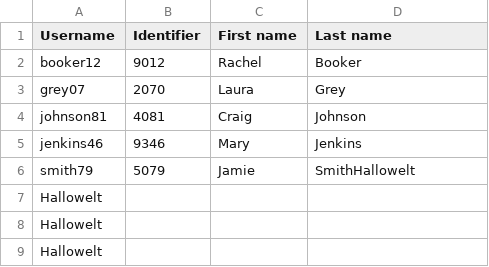
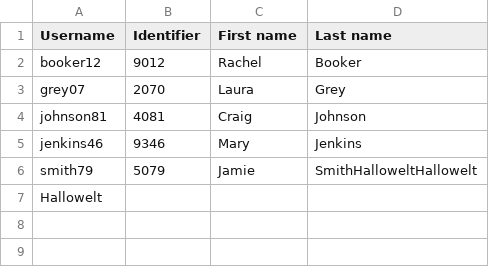
Before and after one commit to FHTW-HWSE/projekt-group2-university, a CSV file: assets/username.csv, drawn as a sheet.

```diff
--- a/assets/username.csv
+++ b/assets/username.csv
@@ -5,5 +5,3 @@ johnson81;4081;Craig;Johnson
 jenkins46;9346;Mary;Jenkins
-smith79;5079;Jamie;SmithHallowelt
-Hallowelt
-Hallowelt
+smith79;5079;Jamie;SmithHalloweltHallowelt
 Hallowelt
```
Also changed, not shown: 6 other files.
